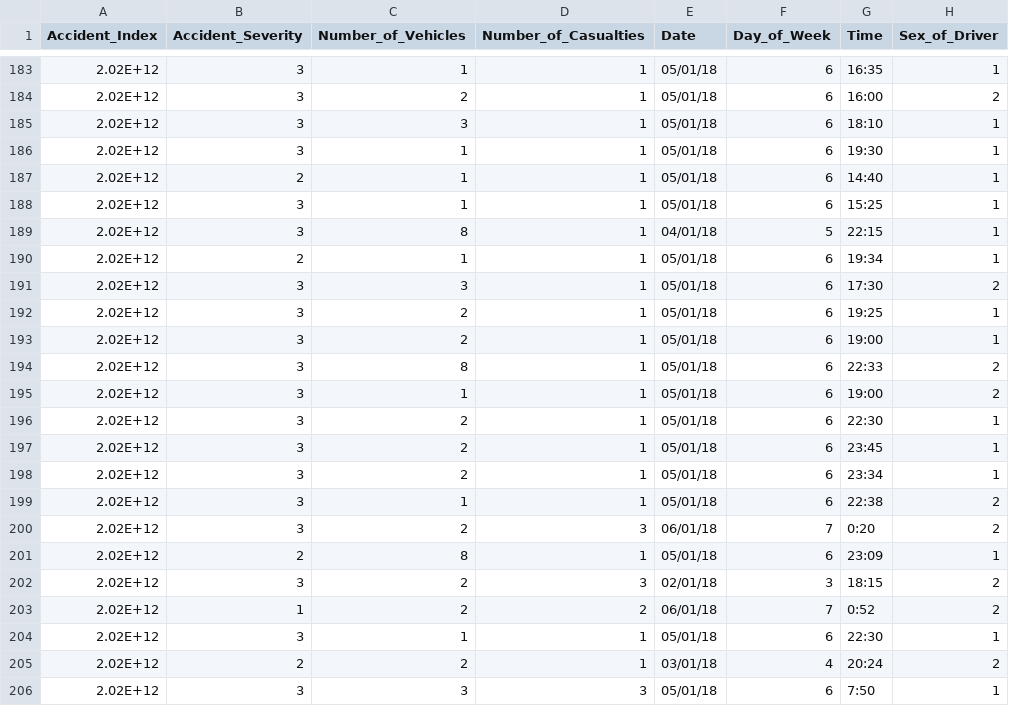
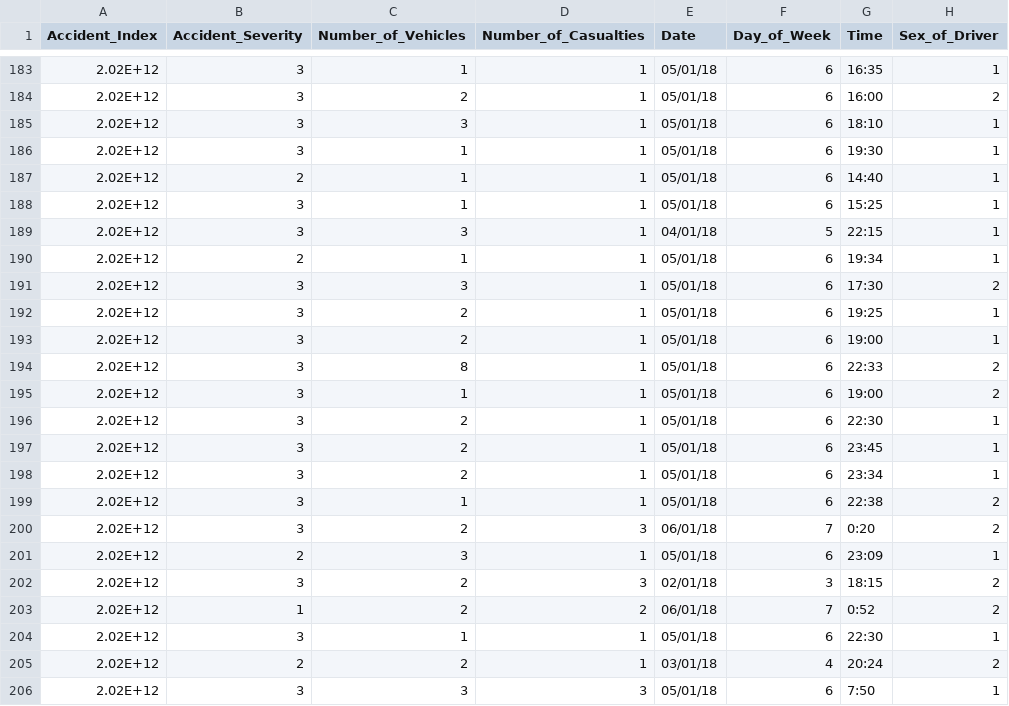
Before and after one commit to patybume10/Proyecto_modulo1, a CSV file: base.csv, drawn as a sheet; only a part is shown, gaps mark what is left out; the diff covers the shown part only; the diff names each change by its address in the sheet, - before the commit and + after, or states it on an @@ line.

```diff
--- a/base.csv
+++ b/base.csv
-C189 (Number_of_Vehicles): 8
+C189 (Number_of_Vehicles): 3
-C201 (Number_of_Vehicles): 8
+C201 (Number_of_Vehicles): 3
```
Also changed, not shown: 7 edited cells elsewhere in this file, 2 other files.
